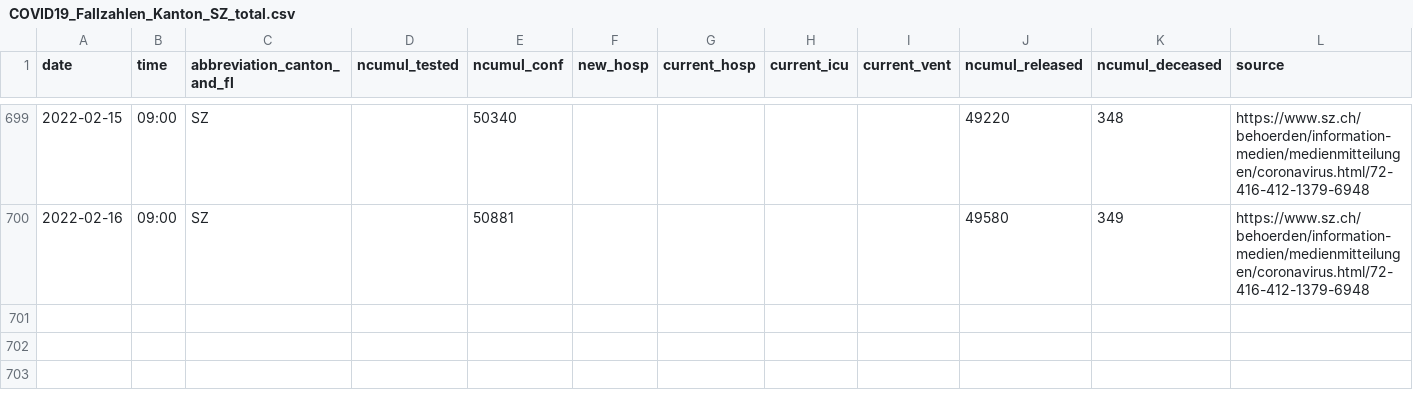
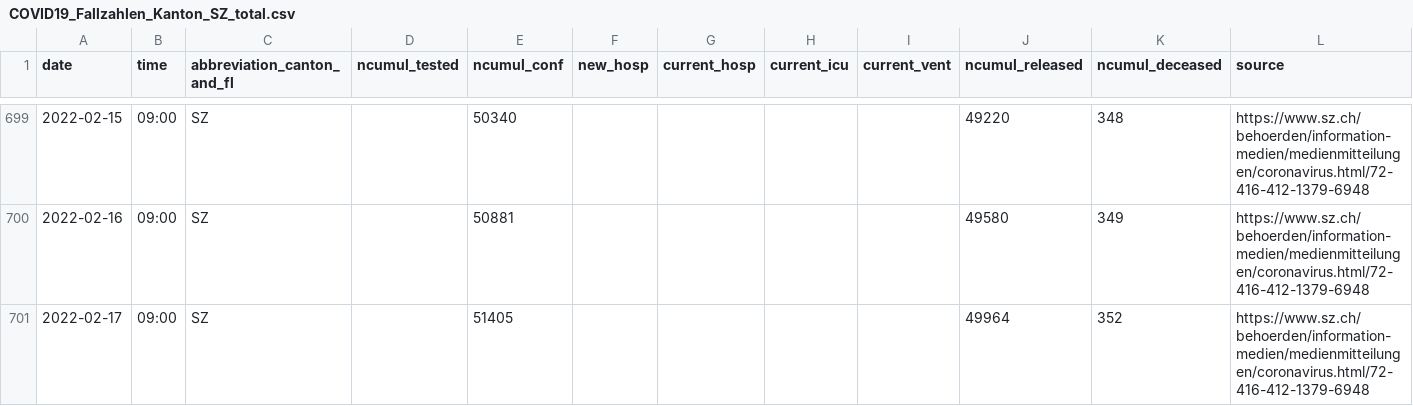
Before and after one commit to openZH/covid_19, a CSV file: fallzahlen_kanton_total_csv_v2/COVID19_Fallzahlen_Kanton_SZ_total.csv, drawn as a sheet; only a part is shown, gaps mark what is left out; rows hold the shown columns only; the diff names each change by its address in the sheet, - before the commit and + after, or states it on an @@ line.

Commit message:
Update COVID19_Fallzahlen_Kanton_SZ_total.csv from scraper

```diff
--- a/fallzahlen_kanton_total_csv_v2/COVID19_Fallzahlen_Kanton_SZ_total.csv
+++ b/fallzahlen_kanton_total_csv_v2/COVID19_Fallzahlen_Kanton_SZ_total.csv
+row 701: 2022-02-17 | 09:00 | SZ |  | 51405 |  |  |  |  | 49964 | 352 | https://www.sz.ch/behoerden/information-medien/medienmitteilungen/coronavirus.html/72-416-412-1379-6948
```
